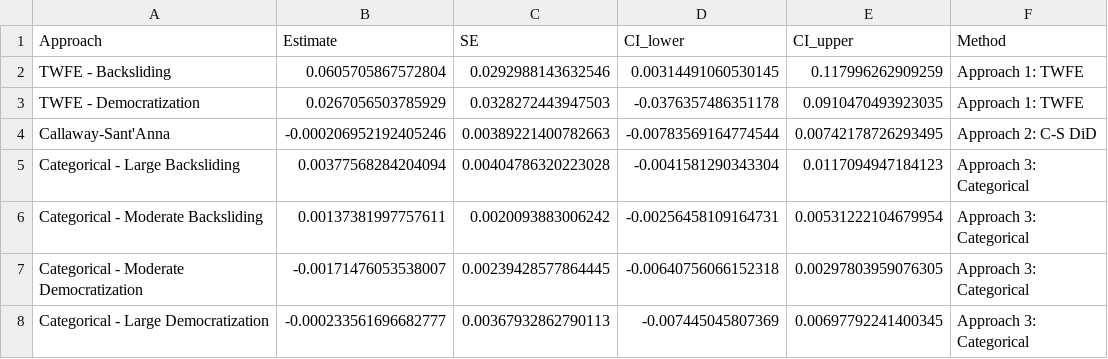
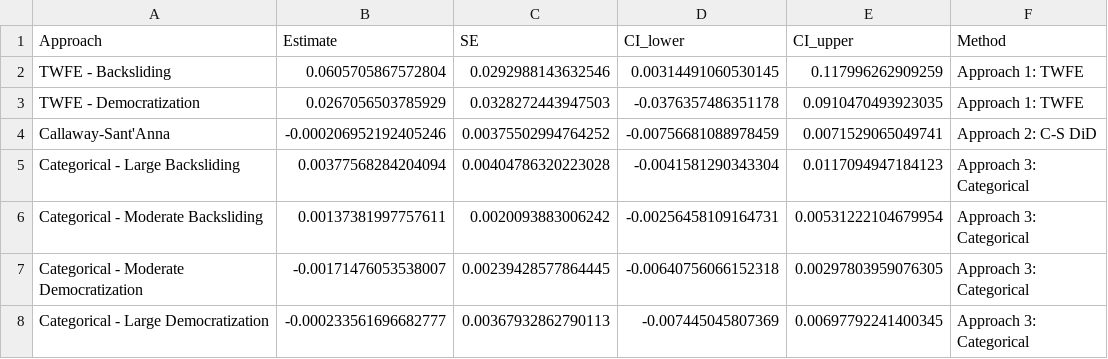
Before and after one commit to SevastianSanchez/DataLoss_Proj, a CSV file: causal_inference/comparison_table.csv, drawn as a sheet.

```diff
--- a/causal_inference/comparison_table.csv
+++ b/causal_inference/comparison_table.csv
@@ -3,3 +3,3 @@
 "TWFE - Democratization",0.0267056503785929,0.0328272443947503,-0.0376357486351178,0.0910470493923035,"Approach 1: TWFE"
-"Callaway-Sant'Anna",-0.000206952192405246,0.00389221400782663,-0.00783569164774544,0.00742178726293495,"Approach 2: C-S DiD"
+"Callaway-Sant'Anna",-0.000206952192405246,0.00375502994764252,-0.00756681088978459,0.0071529065049741,"Approach 2: C-S DiD"
 "Categorical - Large Backsliding",0.00377568284204094,0.00404786320223028,-0.0041581290343304,0.0117094947184123,"Approach 3: Categorical"
```
Also changed, not shown: 7 other files.
